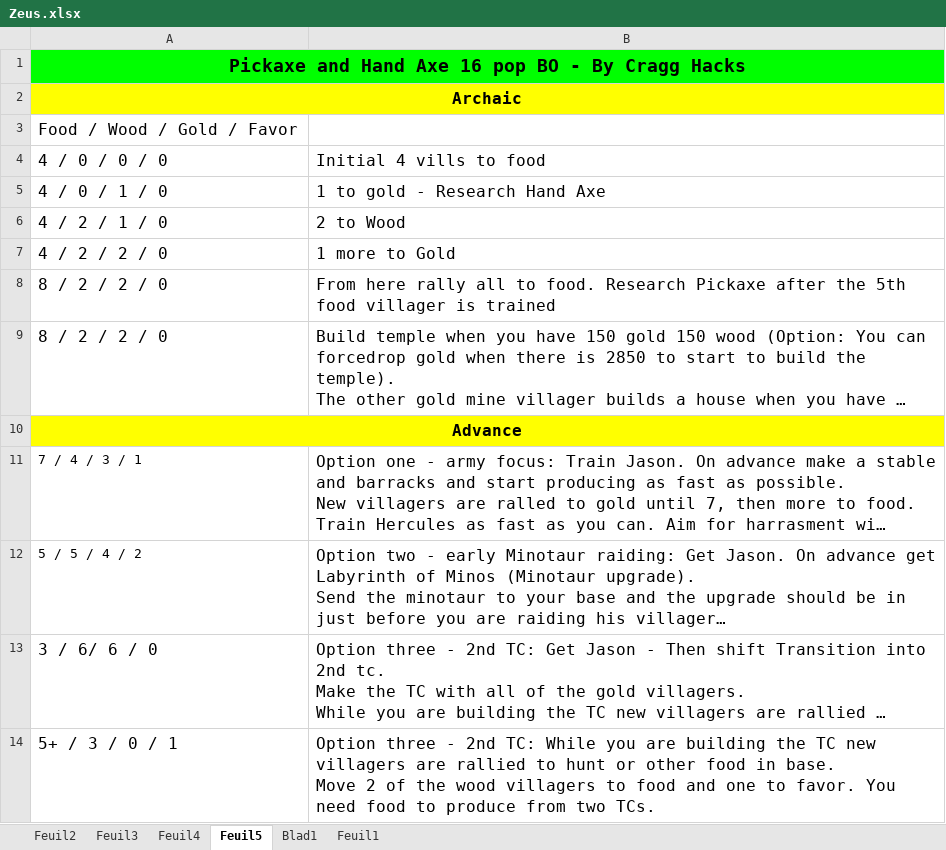
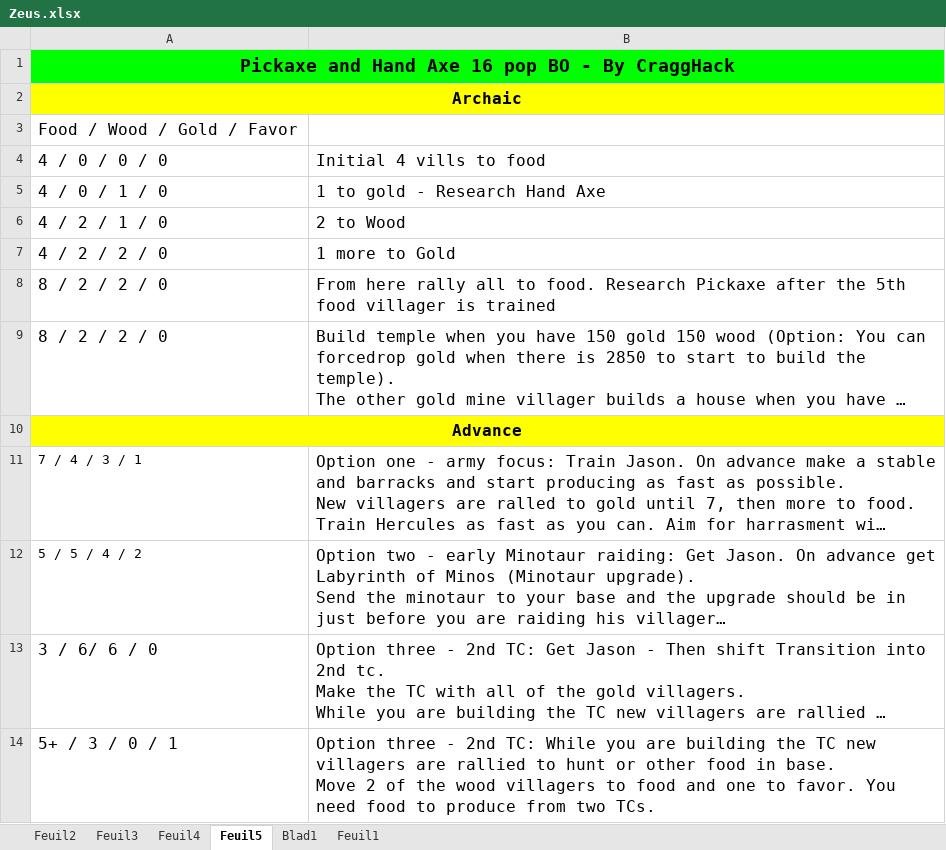
Before and after one commit to DoDLooki/DeitiesOfDeath, an Excel workbook: dist/assets/BOs/Zeus.xlsx, sheet Feuil5, drawn as a sheet; long unchanged cells end in …; values as stored, in another font and other column widths than the file's, no borders; the diff names each change by its address in the sheet, - before the commit and + after, or states it on an @@ line.

```diff
--- a/dist/assets/BOs/Zeus.xlsx (sheet Feuil5)
+++ b/dist/assets/BOs/Zeus.xlsx (sheet Feuil5)
-A1: …- By Cragg Hacks
+A1: …- By CraggHack
```
Also changed, not shown: dist/assets/BOs/Kronos.xlsx, 20 other files.
